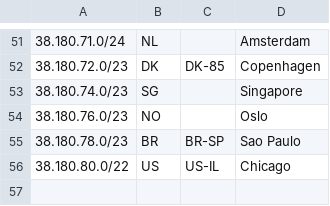
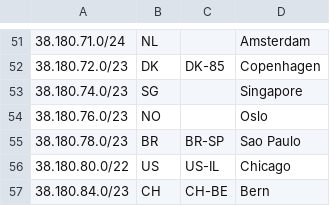
Before and after one commit to 3NT-COM/geofeed, a CSV file: geofeed.csv, drawn as a sheet; only a part is shown, gaps mark what is left out.

Commit message:
-- add /23 to CH

```diff
--- a/geofeed.csv
+++ b/geofeed.csv
@@ -56 +56,2 @@
 38.180.80.0/22,US,US-IL,Chicago,
+38.180.84.0/23,CH,CH-BE,Bern,
```
